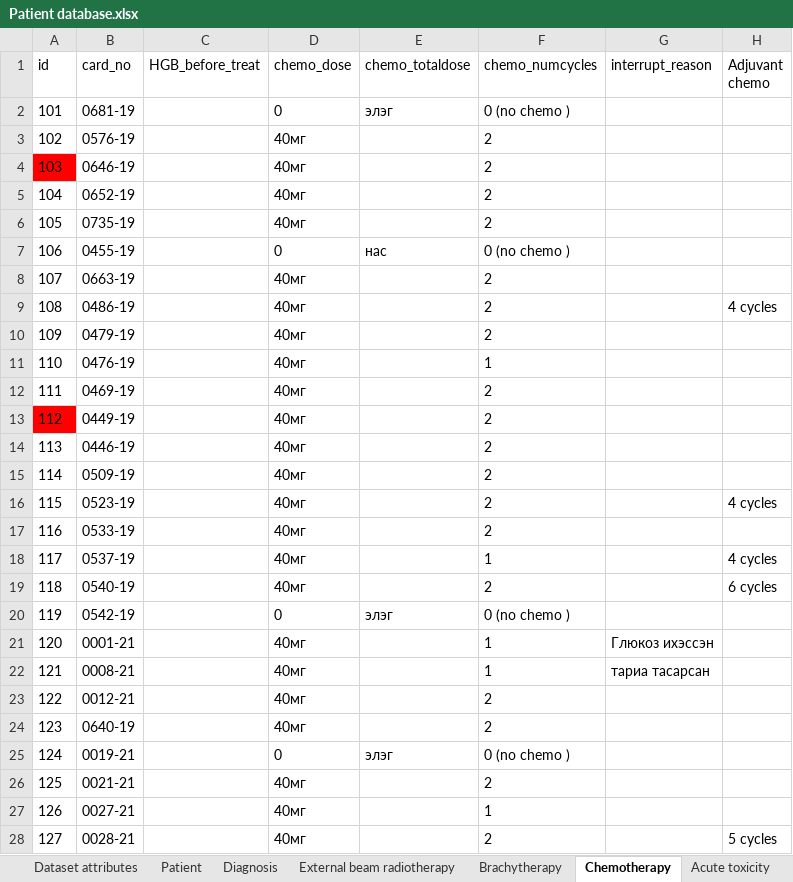
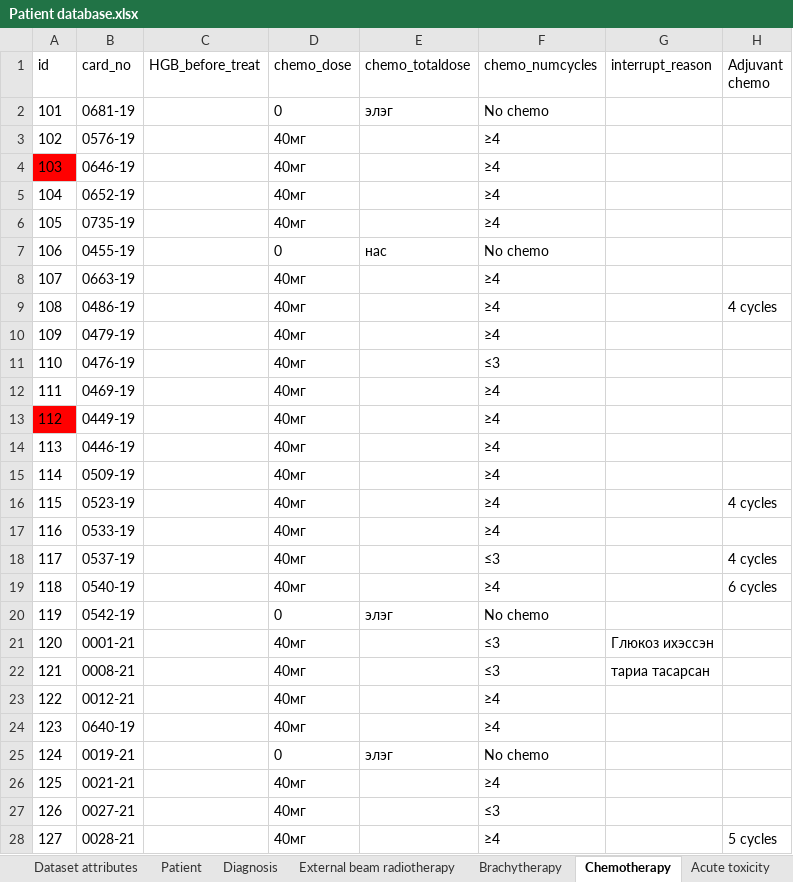
Before and after one commit to Gundalai-Batkhuu/cancer-data-analytics, an Excel workbook: data/01_raw/Patient database.xlsx, sheet Chemotherapy, drawn as a sheet; only a part is shown; values as stored, in another font and other column widths than the file's, no borders; table styles not drawn; the diff covers the shown part only; the diff names each change by its address in the sheet, - before the commit and + after, or states it on an @@ line.

```diff
--- a/data/01_raw/Patient database.xlsx (sheet Chemotherapy)
+++ b/data/01_raw/Patient database.xlsx (sheet Chemotherapy)
-F2 (chemo_numcycles): 0 (no chemo )
+F2 (chemo_numcycles): No chemo
-F3:F6 (chemo_numcycles): 2
+F3:F6 (chemo_numcycles): ≥4
-F7 (chemo_numcycles): 0 (no chemo )
+F7 (chemo_numcycles): No chemo
-F8:F10 (chemo_numcycles): 2
+F8:F10 (chemo_numcycles): ≥4
-F11 (chemo_numcycles): 1
+F11 (chemo_numcycles): ≤3
-F12:F17 (chemo_numcycles): 2
+F12:F17 (chemo_numcycles): ≥4
-F18 (chemo_numcycles): 1
+F18 (chemo_numcycles): ≤3
-F19 (chemo_numcycles): 2
+F19 (chemo_numcycles): ≥4
-F20 (chemo_numcycles): 0 (no chemo )
+F20 (chemo_numcycles): No chemo
-F21:F22 (chemo_numcycles): 1
+F21:F22 (chemo_numcycles): ≤3
-F23:F24 (chemo_numcycles): 2
+F23:F24 (chemo_numcycles): ≥4
-F25 (chemo_numcycles): 0 (no chemo )
+F25 (chemo_numcycles): No chemo
-F26 (chemo_numcycles): 2
+F26 (chemo_numcycles): ≥4
-F27 (chemo_numcycles): 1
+F27 (chemo_numcycles): ≤3
-F28 (chemo_numcycles): 2
+F28 (chemo_numcycles): ≥4
```
Also changed, not shown: 93 edited cells elsewhere in this sheet, sheet Response status, sheet Dataset attributes, sheet Late morbidity, 8 other files.
